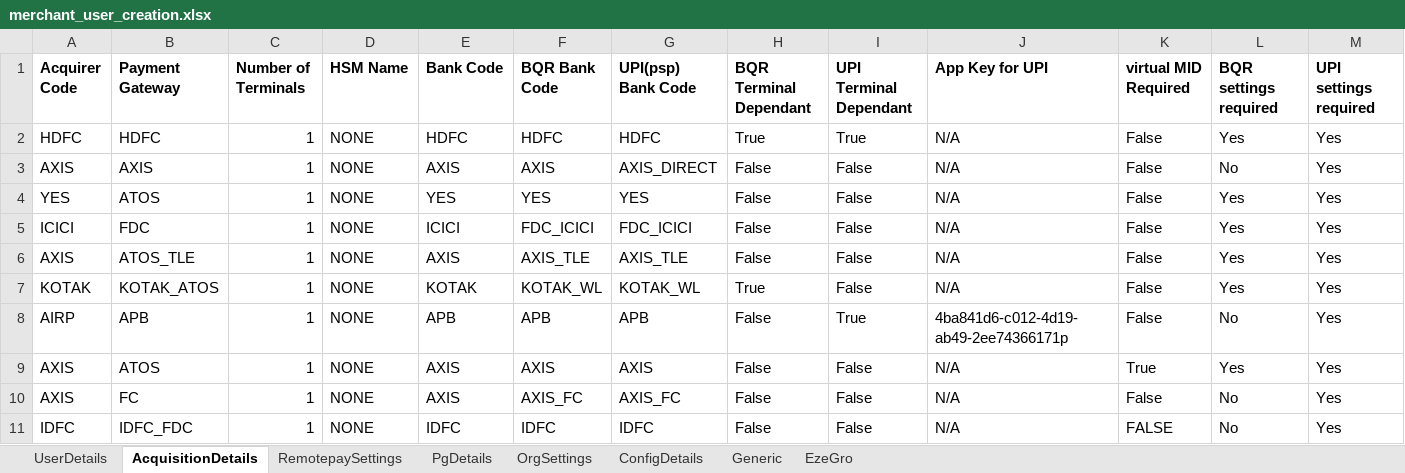
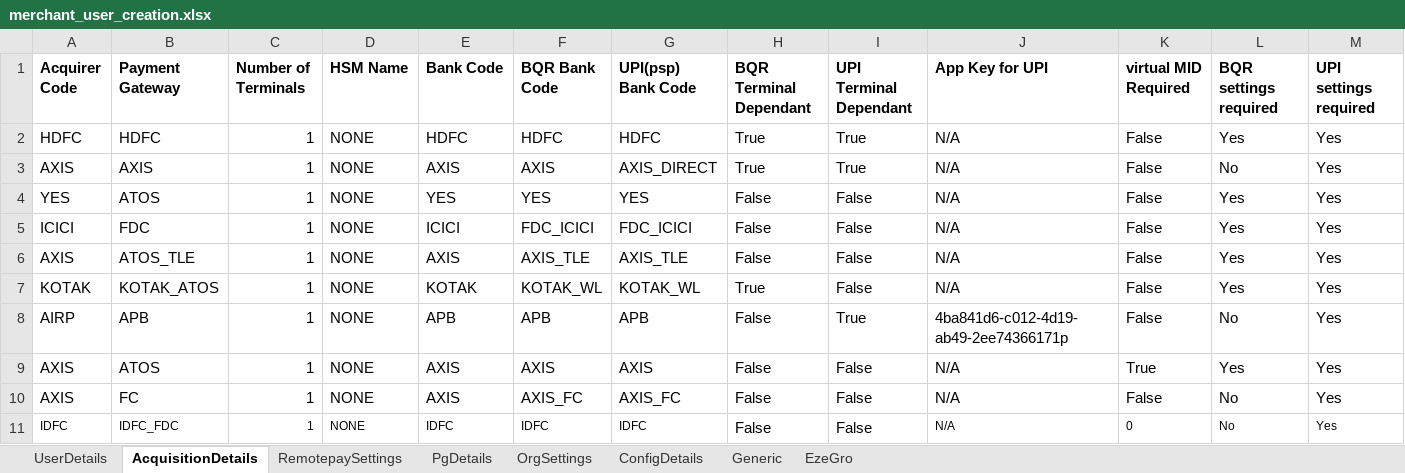
Before and after one commit to tularamsa1/ezeauto-rearch-automation-claude, an Excel workbook: DataProvider/merchant_user_creation.xlsx, sheet AcquisitionDetails, drawn as a sheet; only a part is shown; values as stored, in another font and other column widths than the file's, no borders; the diff covers the shown part only; the diff names each change by its address in the sheet, - before the commit and + after, or states it on an @@ line.

```diff
--- a/DataProvider/merchant_user_creation.xlsx (sheet AcquisitionDetails)
+++ b/DataProvider/merchant_user_creation.xlsx (sheet AcquisitionDetails)
-H3 (BQR Terminal Dependant): False
+H3 (BQR Terminal Dependant): True
-I3 (UPI Terminal Dependant): False
+I3 (UPI Terminal Dependant): True
@@ A11:G11 text size: smaller @@
@@ J11:M11 text size: smaller @@
-K11 (virtual MID Required): FALSE
+K11 (virtual MID Required): 0
```
Also changed, not shown: cell formats elsewhere in this sheet, sheet UserDetails, sheet OrgSettings, sheet ConfigDetails, DataProvider/TestCasesDetail.xlsx, Runtime/api_details.xlsx, 2 other files.
